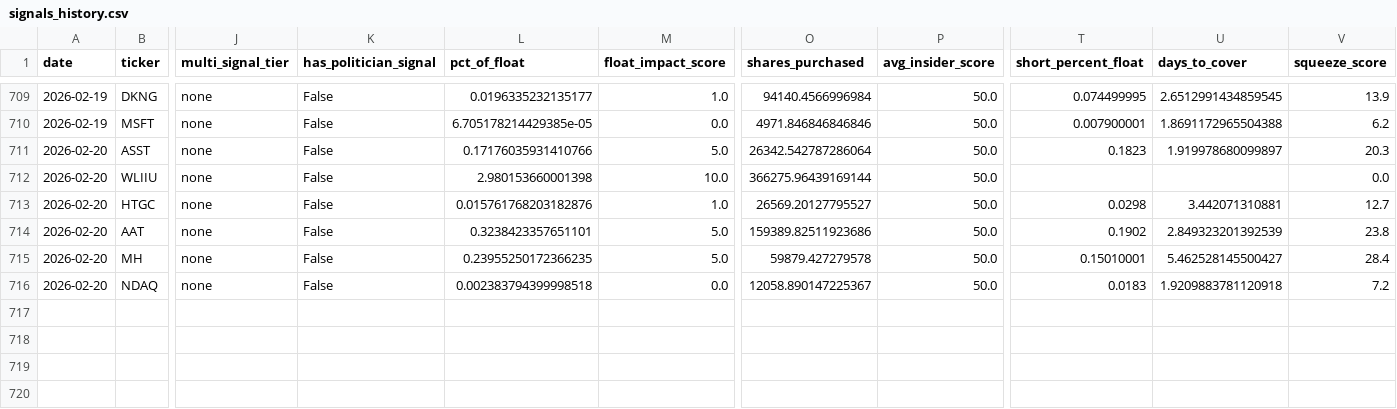
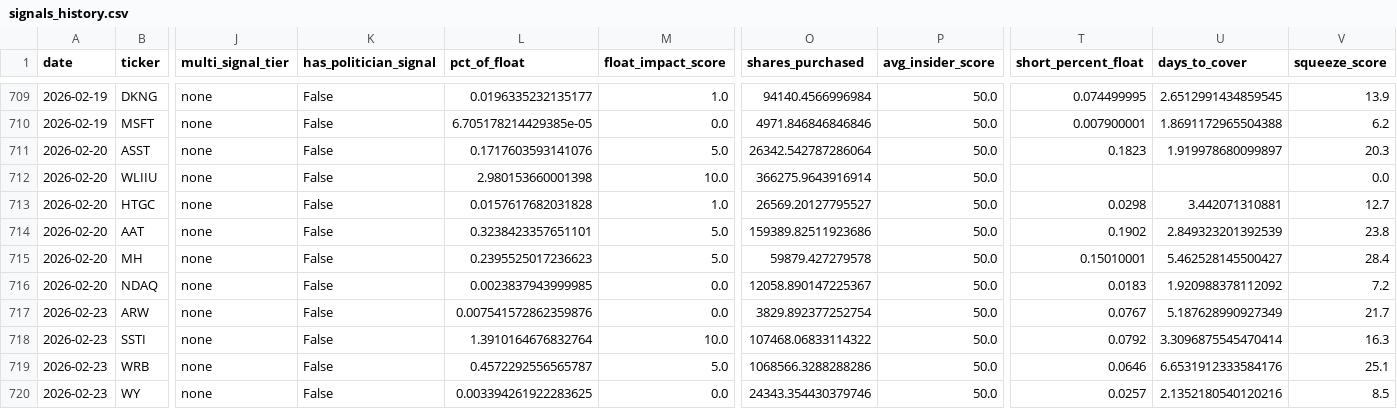
Before and after one commit to Samie-mirghani/insider-cluster-watch, a CSV file: data/signals_history.csv, drawn as a sheet; only a part is shown, gaps mark what is left out; rows hold the shown columns only; the diff names each change by its address in the sheet, - before the commit and + after, or states it on an @@ line.

```diff
--- a/data/signals_history.csv
+++ b/data/signals_history.csv
-L711 (pct_of_float): 0.17176035931410766
+L711 (pct_of_float): 0.1717603593141076
-O712 (shares_purchased): 366275.96439169144
+O712 (shares_purchased): 366275.9643916914
-L713 (pct_of_float): 0.015761768203182876
+L713 (pct_of_float): 0.0157617682031828
-L715 (pct_of_float): 0.23955250172366235
+L715 (pct_of_float): 0.2395525017236623
-L716 (pct_of_float): 0.002383794399998518
+L716 (pct_of_float): 0.0023837943999985
-U716 (days_to_cover): 1.9209883781120918
+U716 (days_to_cover): 1.920988378112092
+row 717: 2026-02-23 | ARW | none | False | 0.007541572862359876 | 0.0 | 3829.892377252754 | 50.0 | 0.0767 | 5.187628990927349 | 21.7
+row 718: 2026-02-23 | SSTI | none | False | 1.3910164676832764 | 10.0 | 107468.06833114322 | 50.0 | 0.0792 | 3.3096875545470414 | 16.3
+row 719: 2026-02-23 | WRB | none | False | 0.4572292556565787 | 5.0 | 1068566.3288288286 | 50.0 | 0.0646 | 6.6531912333584176 | 25.1
+row 720: 2026-02-23 | WY | none | False | 0.003394261922283625 | 0.0 | 24343.354430379746 | 50.0 | 0.0257 | 2.1352180540120216 | 8.5
```
Also changed, not shown: data/paper_trades.csv, 13 other files.
